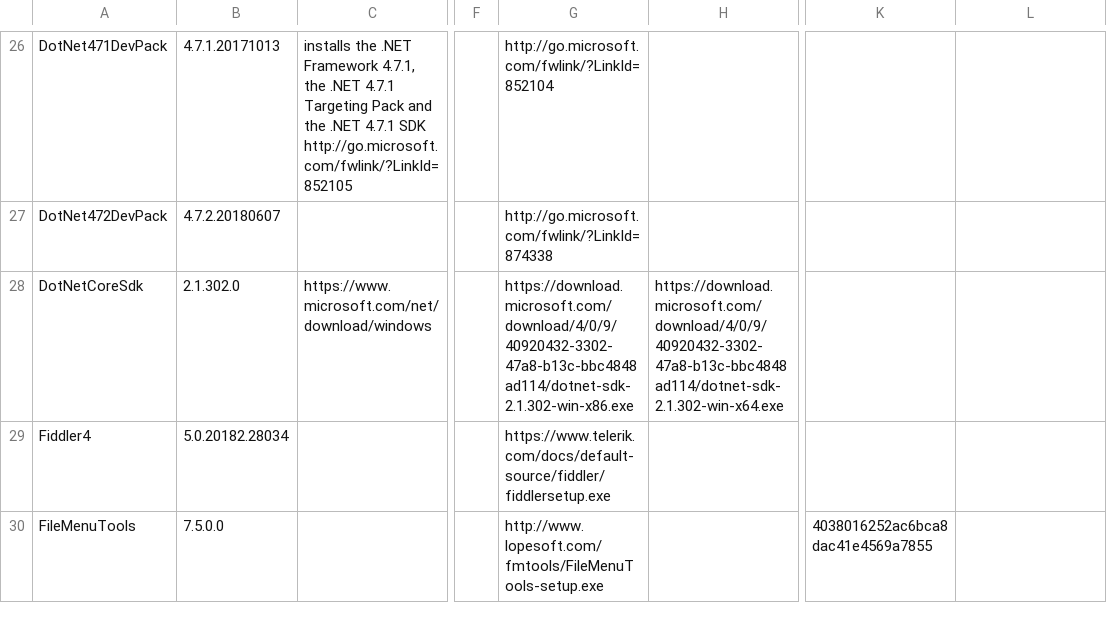
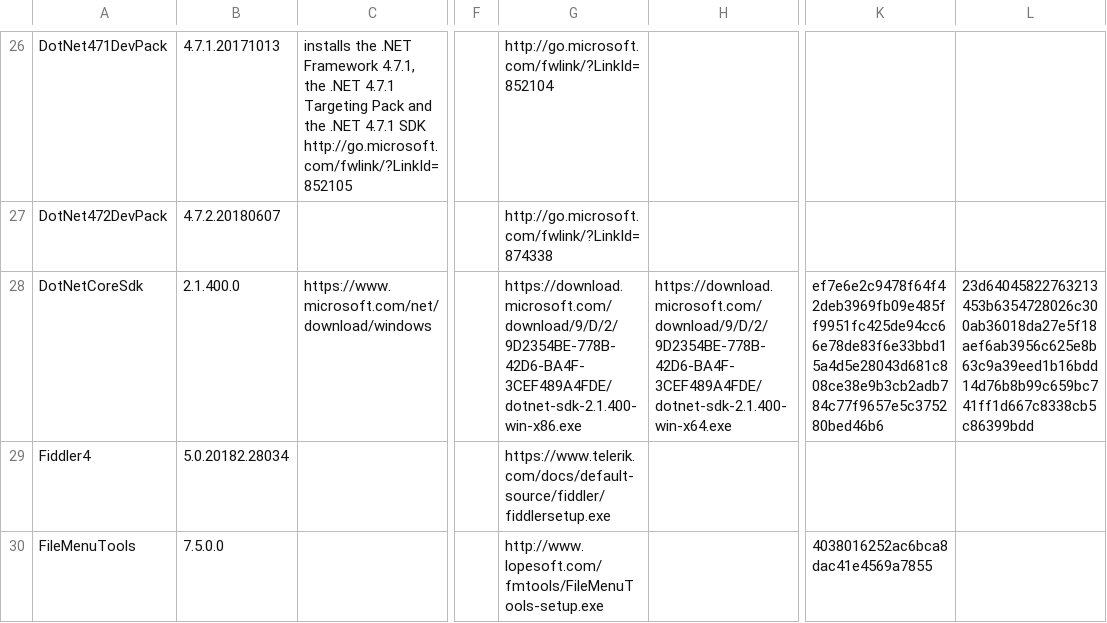
Before and after one commit to ackphht/ackphht.github.io, a CSV file: AckAptInstallDatabase.csv, drawn as a sheet; only a part is shown, gaps mark what is left out; the diff names each change by its address in the sheet, - before the commit and + after, or states it on an @@ line.

Commit message:
AckApt: DotNetCoreSdk 2.1.400

```diff
--- a/AckAptInstallDatabase.csv
+++ b/AckAptInstallDatabase.csv
-B28: 2.1.302.0
+B28: 2.1.400.0
-G28: https://download.microsoft.com/download/4/0/9/40920432-3302-47a8-b13c-bbc4848ad114/dotnet-sdk-2.1.302-win-x86.exe
+G28: https://download.microsoft.com/download/9/D/2/9D2354BE-778B-42D6-BA4F-3CEF489A4FDE/dotnet-sdk-2.1.400-win-x86.exe
-H28: https://download.microsoft.com/download/4/0/9/40920432-3302-47a8-b13c-bbc4848ad114/dotnet-sdk-2.1.302-win-x64.exe
+H28: https://download.microsoft.com/download/9/D/2/9D2354BE-778B-42D6-BA4F-3CEF489A4FDE/dotnet-sdk-2.1.400-win-x64.exe
-K28: (empty)
+K28: ef7e6e2c9478f64f42deb3969fb09e485ff9951fc425de94cc66e78de83f6e33bbd15a4d5e28043d681c808ce38e9b3cb2adb784c77f9657e5c375280bed46b6
-L28: (empty)
+L28: 23d64045822763213453b6354728026c300ab36018da27e5f18aef6ab3956c625e8b63c9a39eed1b16bdd14d76b8b99c659bc741ff1d667c8338cb5c86399bdd
```
